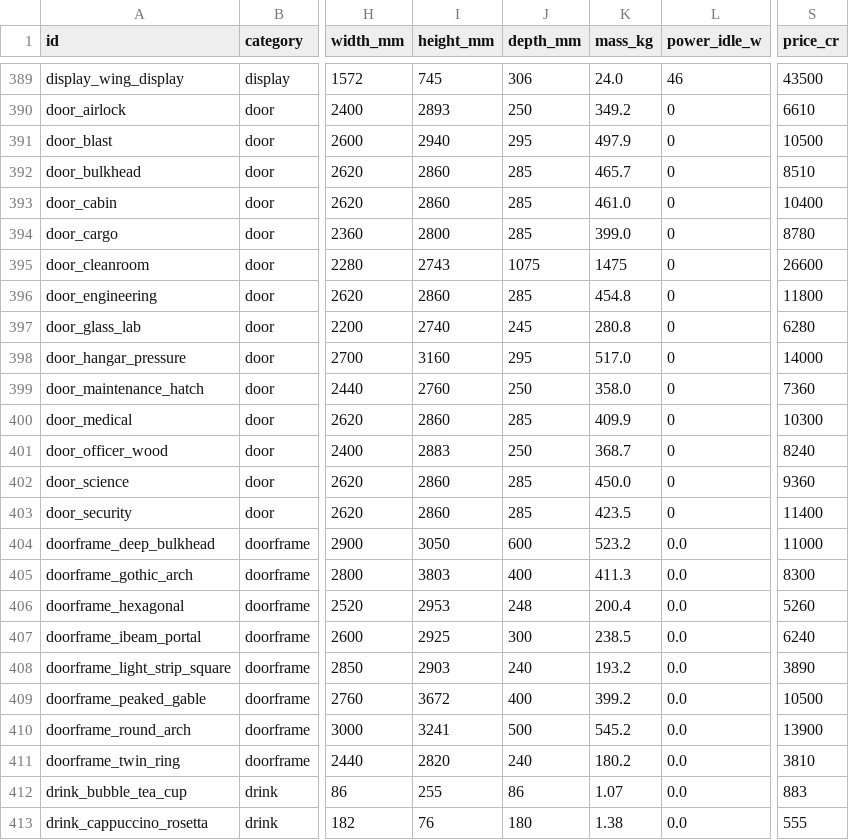
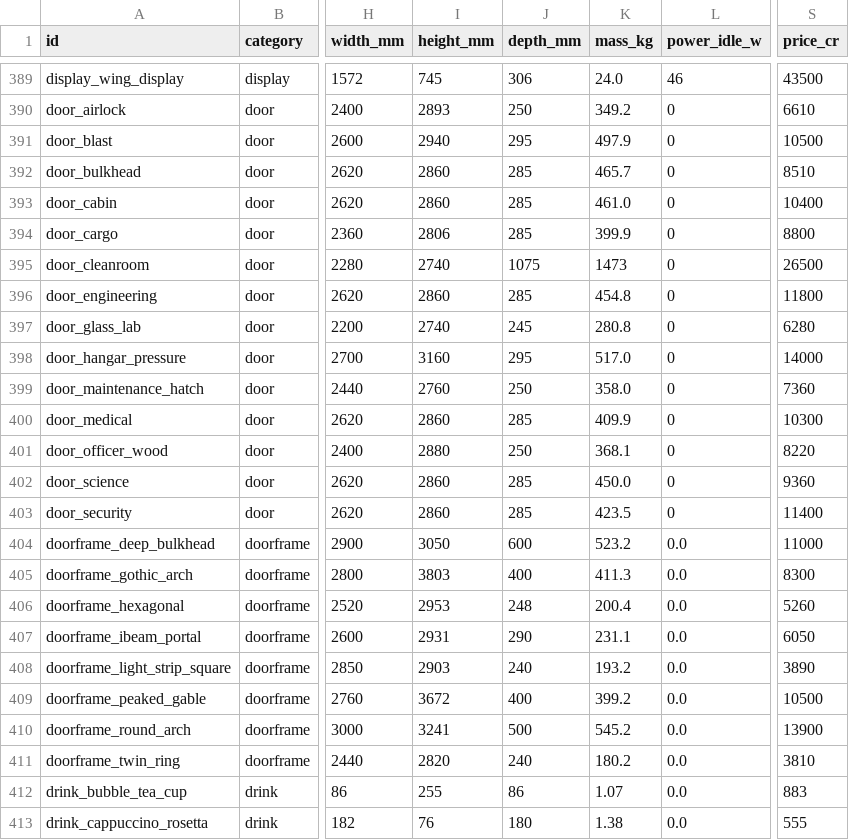
Before and after one commit to jgyy/starshipgo, a CSV file: docs/specs/specs.csv, drawn as a sheet; only a part is shown, gaps mark what is left out; the diff names each change by its address in the sheet, - before the commit and + after, or states it on an @@ line.

```diff
--- a/docs/specs/specs.csv
+++ b/docs/specs/specs.csv
-I394 (height_mm): 2800
+I394 (height_mm): 2806
-K394 (mass_kg): 399.0
+K394 (mass_kg): 399.9
-S394 (price_cr): 8780
+S394 (price_cr): 8800
-I395 (height_mm): 2743
+I395 (height_mm): 2740
-K395 (mass_kg): 1475
+K395 (mass_kg): 1473
-S395 (price_cr): 26600
+S395 (price_cr): 26500
-I401 (height_mm): 2883
+I401 (height_mm): 2880
-K401 (mass_kg): 368.7
+K401 (mass_kg): 368.1
-S401 (price_cr): 8240
+S401 (price_cr): 8220
-I407 (height_mm): 2925
+I407 (height_mm): 2931
-J407 (depth_mm): 300
+J407 (depth_mm): 290
-K407 (mass_kg): 238.5
+K407 (mass_kg): 231.1
-S407 (price_cr): 6240
+S407 (price_cr): 6050
```
Also changed, not shown: docs/bom/bill_of_materials.csv, 42 other files.
